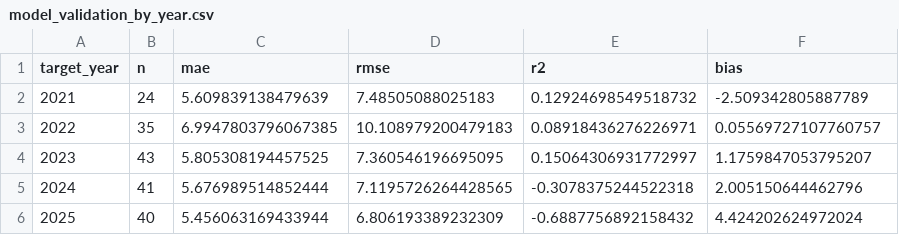
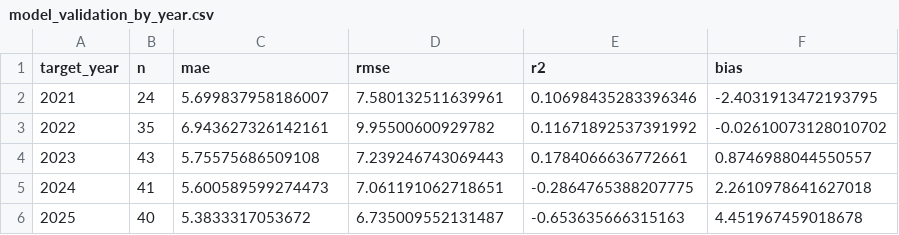
Before and after one commit to Chee613/dosm2026, a CSV file: data/processed/model_validation_by_year.csv, drawn as a sheet.

```diff
--- a/data/processed/model_validation_by_year.csv
+++ b/data/processed/model_validation_by_year.csv
@@ -1,6 +1,6 @@
 target_year,n,mae,rmse,r2,bias
-2021,24,5.609839138479639,7.48505088025183,0.12924698549518732,-2.509342805887789
-2022,35,6.9947803796067385,10.108979200479183,0.08918436276226971,0.05569727107760757
-2023,43,5.805308194457525,7.360546196695095,0.15064306931772997,1.1759847053795207
-2024,41,5.676989514852444,7.1195726264428565,-0.3078375244522318,2.005150644462796
-2025,40,5.456063169433944,6.806193389232309,-0.6887756892158432,4.424202624972024
+2021,24,5.699837958186007,7.580132511639961,0.10698435283396346,-2.4031913472193795
+2022,35,6.943627326142161,9.95500600929782,0.11671892537391992,-0.02610073128010702
+2023,43,5.75575686509108,7.239246743069443,0.1784066636772661,0.8746988044550557
+2024,41,5.600589599274473,7.061191062718651,-0.2864765388207775,2.2610978641627018
+2025,40,5.3833317053672,6.735009552131487,-0.653635666315163,4.451967459018678
```
Also changed, not shown: data/processed/model_validation_predictions.csv, data/processed/reef_priority_predictions.csv, 23 other files.
